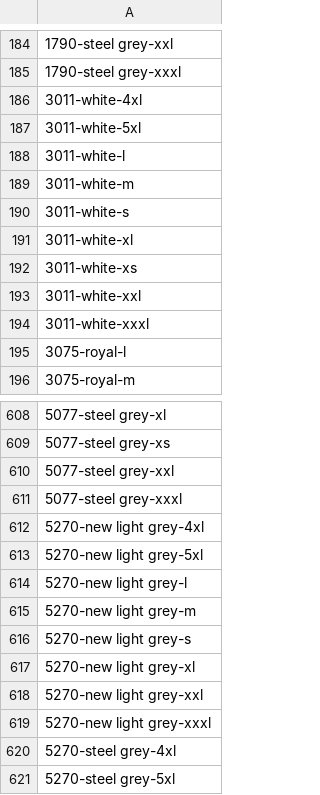
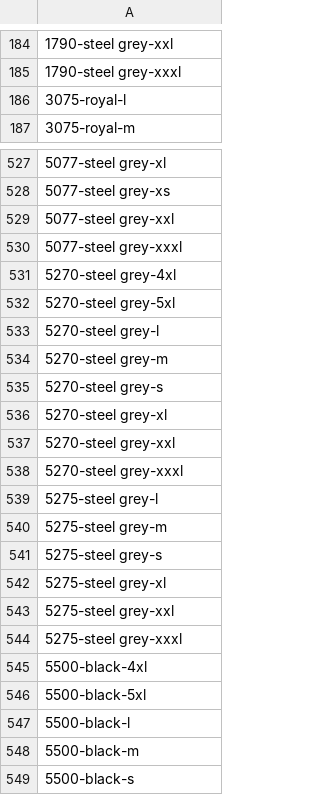
Before and after one commit to luongdo94/Data-Sciences, a CSV file: importer_artikel_project/data/output/comparison_results/sku_differences.csv, drawn as a sheet; only a part is shown, gaps mark what is left out; the shorter side is filled out with more unchanged rows; the diff covers the shown part only; the diff names each change by its address in the sheet, - before the commit and + after, or states it on an @@ line.

```diff
--- a/importer_artikel_project/data/output/comparison_results/sku_differences.csv
+++ b/importer_artikel_project/data/output/comparison_results/sku_differences.csv
-row 186: 3011-white-4xl
-row 187: 3011-white-5xl
-row 188: 3011-white-l
-row 189: 3011-white-m
-row 190: 3011-white-s
-row 191: 3011-white-xl
-row 192: 3011-white-xs
-row 193: 3011-white-xxl
-row 194: 3011-white-xxxl
-row 612: 5270-new light grey-4xl
-row 613: 5270-new light grey-5xl
-row 614: 5270-new light grey-l
-row 615: 5270-new light grey-m
-row 616: 5270-new light grey-s
-row 617: 5270-new light grey-xl
-row 618: 5270-new light grey-xxl
-row 619: 5270-new light grey-xxxl
```
Also changed, not shown: 78 removed rows elsewhere in this file, importer_artikel_project/data/comparison_artbasis.csv, 9 other files.
